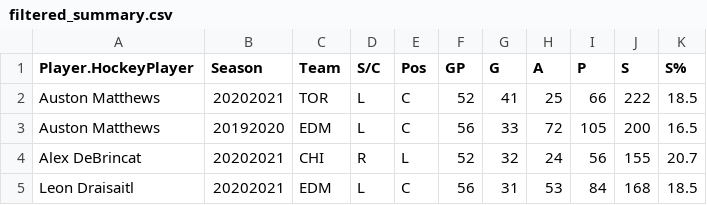
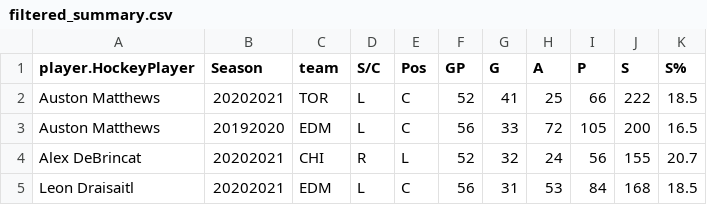
Before and after one commit to CSC207-UofT/course-project-sports-agents, a CSV file: filtered_summary.csv, drawn as a sheet; only a part is shown.

```diff
--- a/filtered_summary.csv
+++ b/filtered_summary.csv
@@ -1,2 +1,2 @@
-Player.HockeyPlayer,Season,Team,S/C,Pos,GP,G,A,P,S,S%
+player.HockeyPlayer,Season,team,S/C,Pos,GP,G,A,P,S,S%
 Auston Matthews,20202021,TOR,L,C,52,41,25,66,222,18.5
```
Also changed, not shown: 5 other files.
